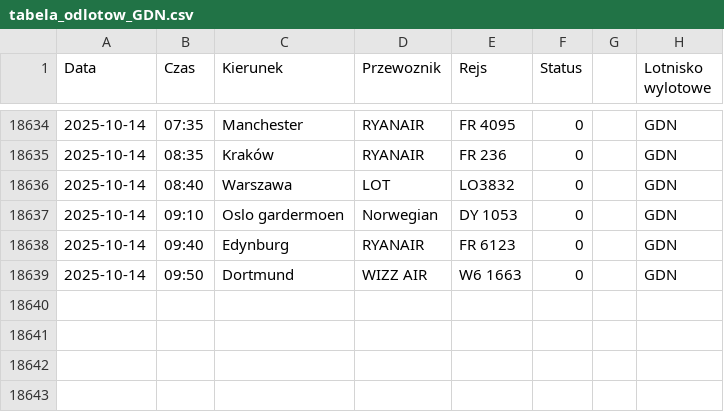
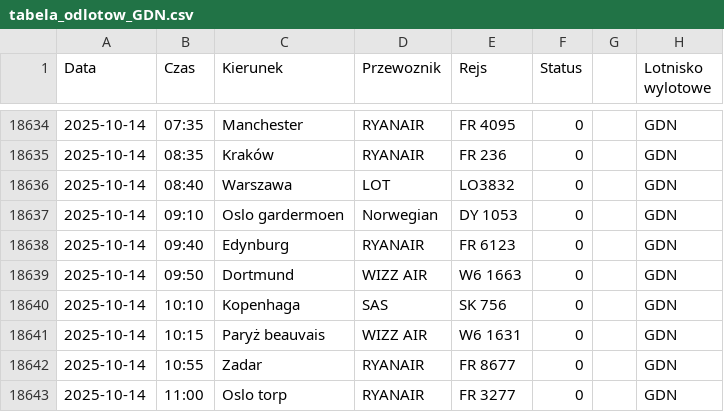
Before and after one commit to dariazielinska/departures-scraper, a CSV file: scraper/scraper_output/tabela_odlotow_GDN.csv, drawn as a sheet; only a part is shown, gaps mark what is left out.

```diff
--- a/scraper/scraper_output/tabela_odlotow_GDN.csv
+++ b/scraper/scraper_output/tabela_odlotow_GDN.csv
@@ -18639 +18639,5 @@ Data;Czas;Kierunek;Przewoznik;Rejs;Status;;Lotnisko wylotowe
 2025-10-14;09:50;Dortmund;WIZZ AIR;W6 1663;0;;"GDN"
+2025-10-14;10:10;Kopenhaga;SAS;SK 756;0;;"GDN"
+2025-10-14;10:15;Paryż beauvais;WIZZ AIR;W6 1631;0;;"GDN"
+2025-10-14;10:55;Zadar;RYANAIR;FR 8677;0;;"GDN"
+2025-10-14;11:00;Oslo torp;RYANAIR;FR 3277;0;;"GDN"
```
Also changed, not shown: scraper/scraper_output/tabela_odlotow_KTW.csv, scraper/scraper_output/tabela_odlotow_WMI.csv, 1 other file.
